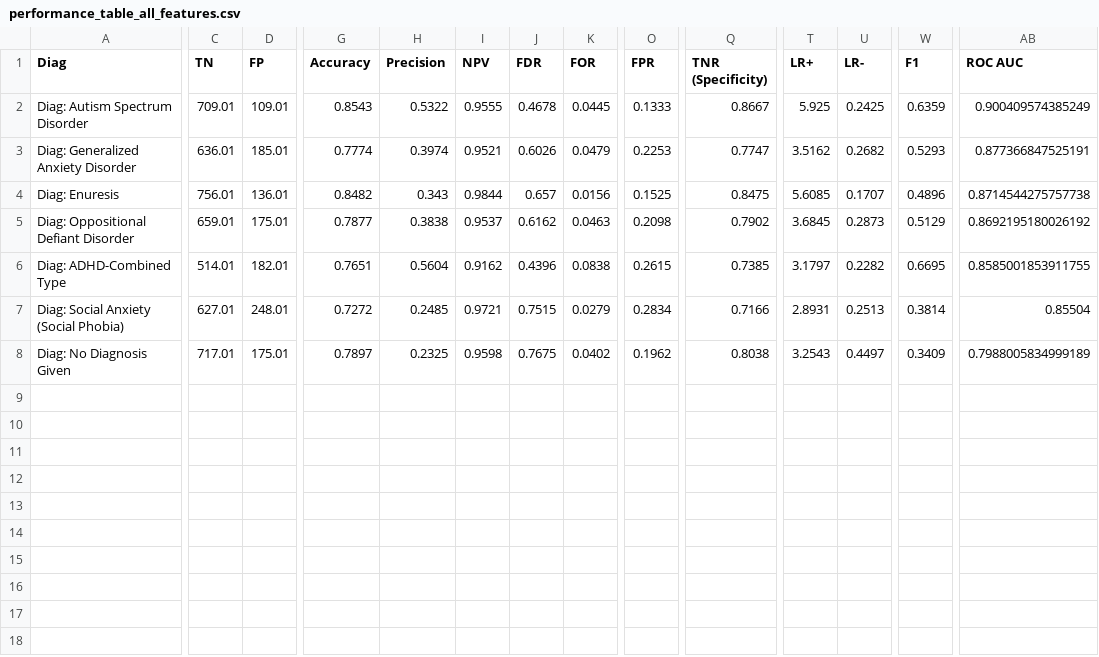
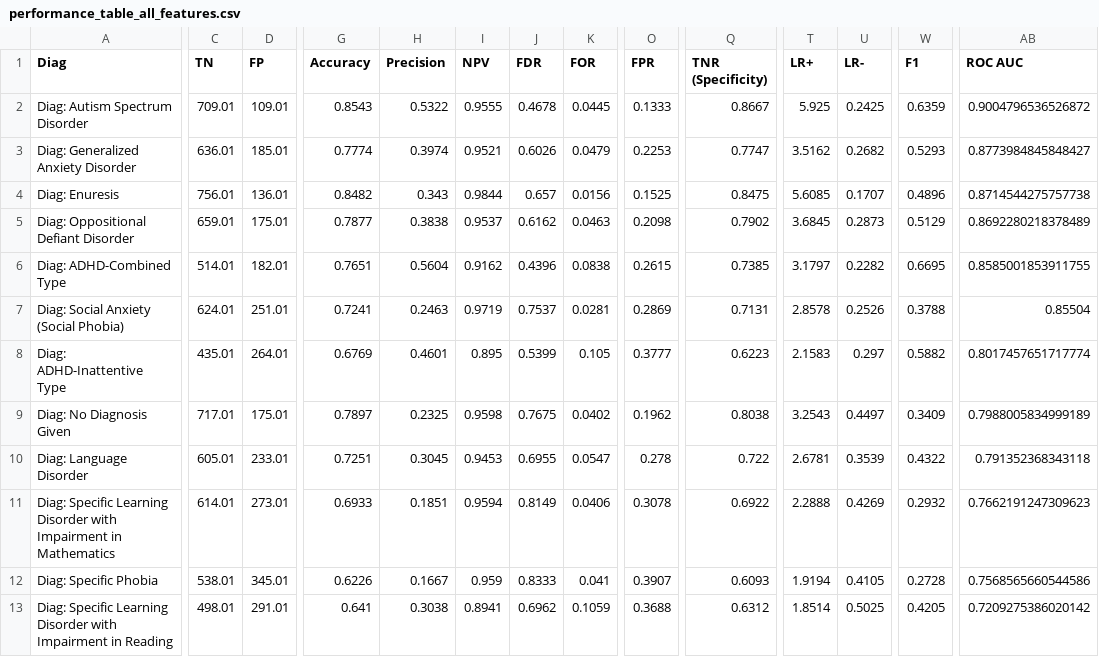
Before and after one commit to charlie42/diagnosis-predictor, a CSV file: reports/performance_table_all_features.csv, drawn as a sheet; only a part is shown, gaps mark what is left out; rows hold the shown columns only; the diff covers the shown part only; the diff names each change by its address in the sheet, - before the commit and + after, or states it on an @@ line.

Commit message:
print diags that didn't pass threshold, fix typo

```diff
--- a/reports/performance_table_all_features.csv
+++ b/reports/performance_table_all_features.csv
-AB2 (ROC AUC): 0.900409574385249
+AB2 (ROC AUC): 0.9004796536526872
-AB3 (ROC AUC): 0.877366847525191
+AB3 (ROC AUC): 0.8773984845848427
-AB5 (ROC AUC): 0.8692195180026192
+AB5 (ROC AUC): 0.8692280218378489
-C7 (TN): 627.01
+C7 (TN): 624.01
-D7 (FP): 248.01
+D7 (FP): 251.01
-G7 (Accuracy): 0.7272
+G7 (Accuracy): 0.7241
-H7 (Precision): 0.2485
+H7 (Precision): 0.2463
-I7 (NPV): 0.9721
+I7 (NPV): 0.9719
-J7 (FDR): 0.7515
+J7 (FDR): 0.7537
-K7 (FOR): 0.0279
+K7 (FOR): 0.0281
-O7 (FPR): 0.2834
+O7 (FPR): 0.2869
-Q7 (TNR (Specificity)): 0.7166
+Q7 (TNR (Specificity)): 0.7131
-T7 (LR+): 2.8931
+T7 (LR+): 2.8578
-U7 (LR-): 0.2513
+U7 (LR-): 0.2526
-W7 (F1): 0.3814
+W7 (F1): 0.3788
+row 8: Diag: ADHD-Inattentive Type | 435.01 | 264.01 | 0.6769 | 0.4601 | 0.895 | 0.5399 | 0.105 | 0.3777 | 0.6223 | 2.1583 | 0.297 | 0.5882 | 0.8017457651717774
+row 10: Diag: Language Disorder | 605.01 | 233.01 | 0.7251 | 0.3045 | 0.9453 | 0.6955 | 0.0547 | 0.278 | 0.722 | 2.6781 | 0.3539 | 0.4322 | 0.791352368343118
+row 11: Diag: Specific Learning Disorder with Impairment in Mathematics | 614.01 | 273.01 | 0.6933 | 0.1851 | 0.9594 | 0.8149 | 0.0406 | 0.3078 | 0.6922 | 2.2888 | 0.4269 | 0.2932 | 0.7662191247309623
+row 12: Diag: Specific Phobia | 538.01 | 345.01 | 0.6226 | 0.1667 | 0.959 | 0.8333 | 0.041 | 0.3907 | 0.6093 | 1.9194 | 0.4105 | 0.2728 | 0.7568565660544586
+row 13: Diag: Specific Learning Disorder with Impairment in Reading | 498.01 | 291.01 | 0.641 | 0.3038 | 0.8941 | 0.6962 | 0.1059 | 0.3688 | 0.6312 | 1.8514 | 0.5025 | 0.4205 | 0.7209275386020142
```
Also changed, not shown: 3 edited cells elsewhere in this file, 3 other files.
